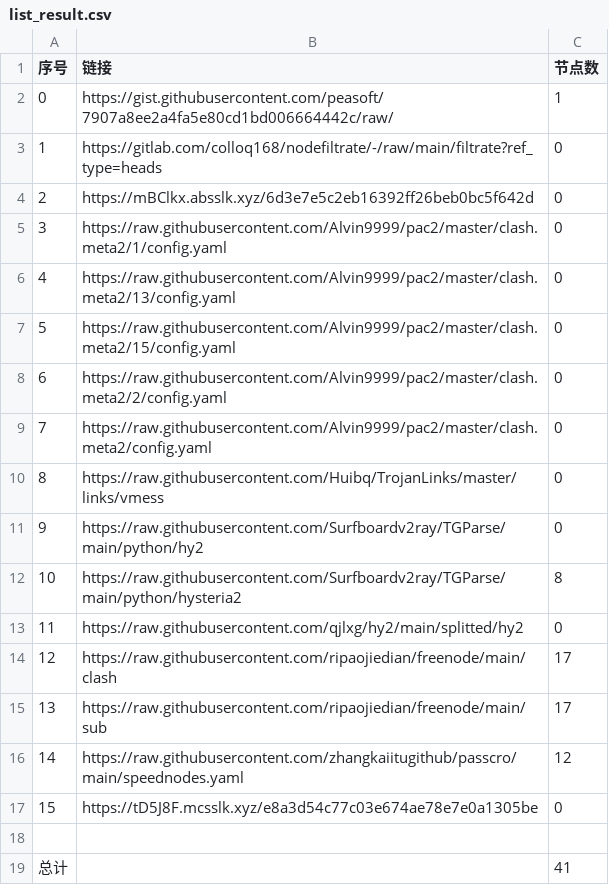
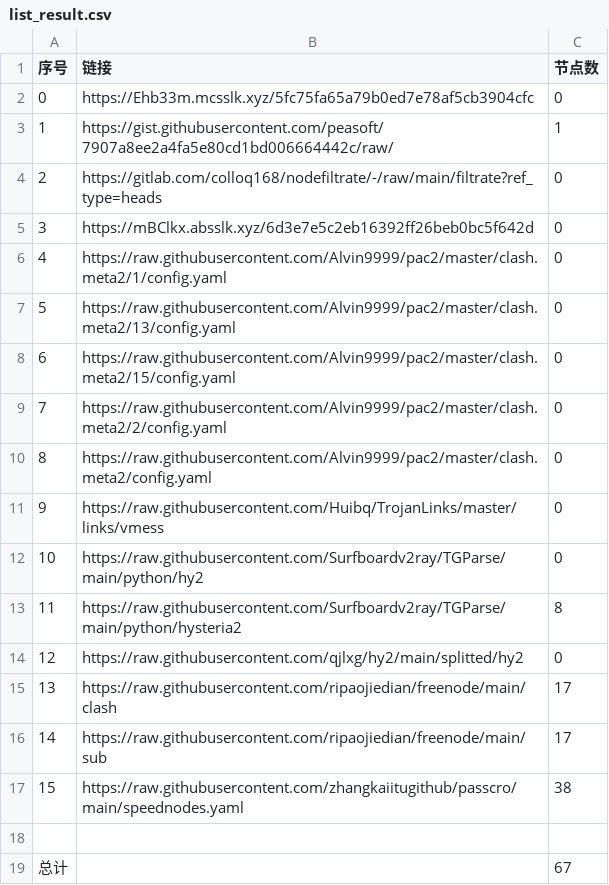
Before and after one commit to my-tv1/NoMoreWalls, a CSV file: list_result.csv, drawn as a sheet; removed rows and columns are numbered as before the commit, all else as after; the diff names each change by its address in the sheet, - before the commit and + after, or states it on an @@ line.

```diff
--- a/list_result.csv
+++ b/list_result.csv
+row 2: 0 | https://Ehb33m.mcsslk.xyz/5fc75fa65a79b0ed7e78af5cb3904cfc | 0
@@ column A (序号) renumbered between rows 3 and 17 @@
-C17 (节点数): 12
+C17 (节点数): 38
-row 17: 15 | https://tD5J8F.mcsslk.xyz/e8a3d54c77c03e674ae78e7e0a1305be | 0
-C19 (节点数): 41
+C19 (节点数): 67
```
Also changed, not shown: 24 other files.
